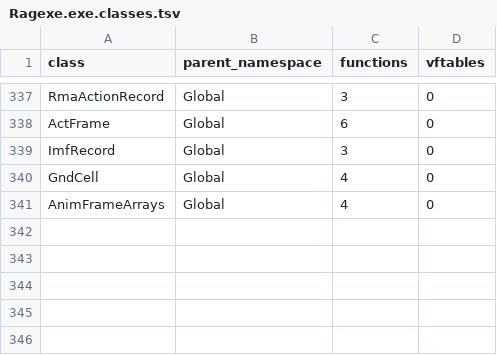
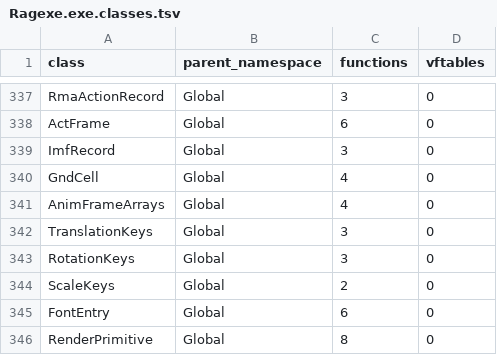
Before and after one commit to keyehzy/ragexe, a TSV file: analysis/exports/Ragexe.exe.classes.tsv, drawn as a sheet; only a part is shown, gaps mark what is left out; the diff names each change by its address in the sheet, - before the commit and + after, or states it on an @@ line.

```diff
--- a/analysis/exports/Ragexe.exe.classes.tsv
+++ b/analysis/exports/Ragexe.exe.classes.tsv
+row 342: TranslationKeys | Global | 3 | 0
+row 343: RotationKeys | Global | 3 | 0
+row 344: ScaleKeys | Global | 2 | 0
+row 345: FontEntry | Global | 6 | 0
+row 346: RenderPrimitive | Global | 8 | 0
```
Also changed, not shown: analysis/exports/Ragexe.exe.layouts.tsv, analysis/exports/Ragexe.exe.subsystems.tsv, 10 other files.
